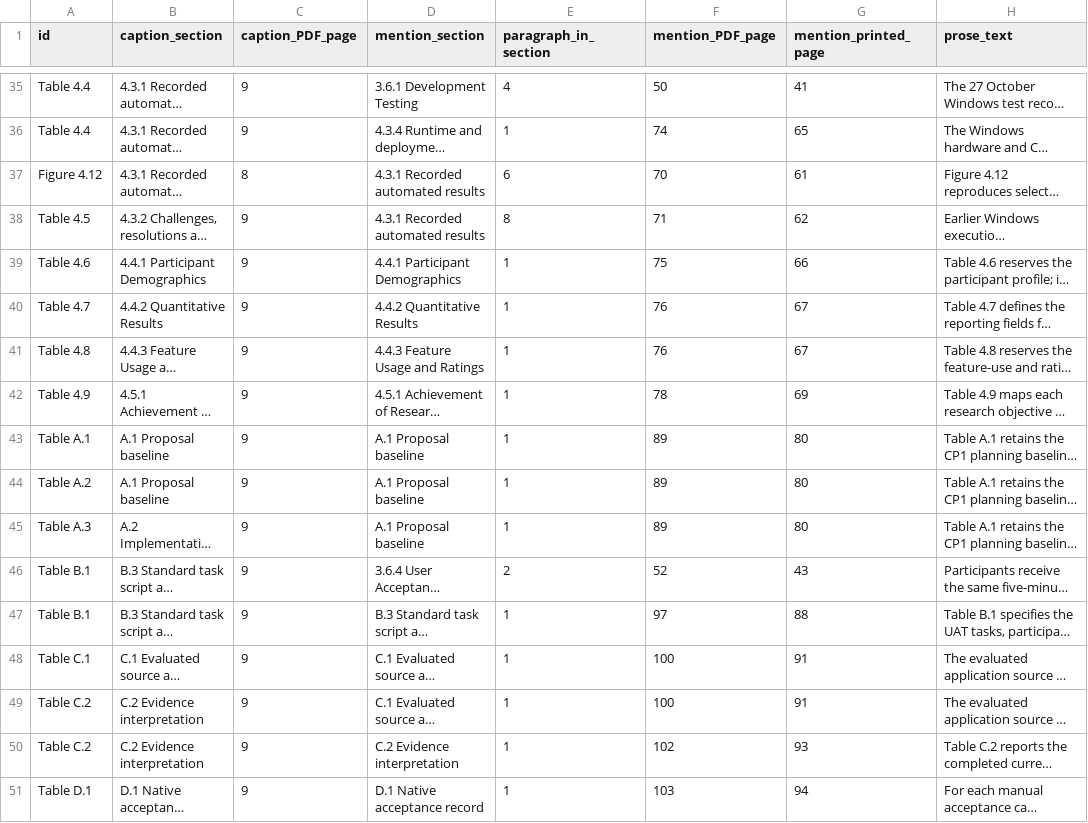
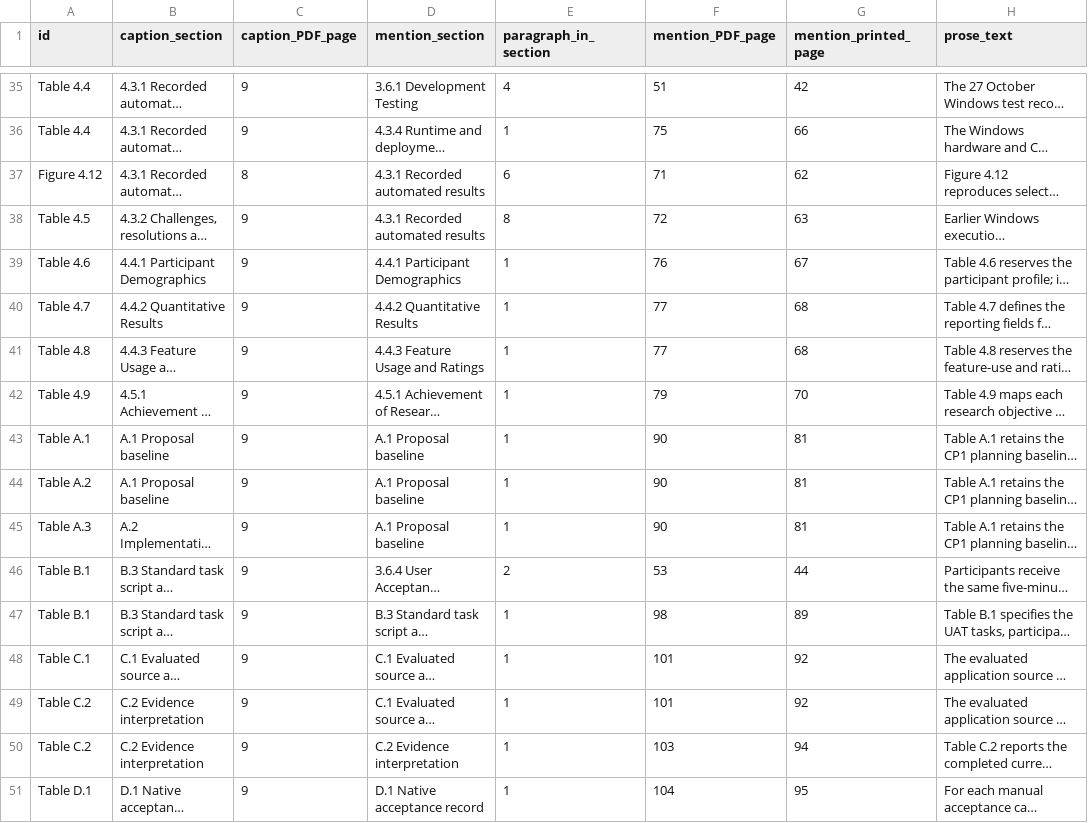
Before and after one commit to ziaozhuanxing/ZY-Path, a CSV file: current-software-2026-10-27/Figure_Table_Locations.csv, drawn as a sheet; only a part is shown, gaps mark what is left out; long unchanged cells end in …; the diff covers the shown part only; the diff names each change by its address in the sheet, - before the commit and + after, or states it on an @@ line.

```diff
--- a/current-software-2026-10-27/Figure_Table_Locations.csv
+++ b/current-software-2026-10-27/Figure_Table_Locations.csv
-F35 (mention_PDF_page): 50
+F35 (mention_PDF_page): 51
-G35 (mention_printed_page): 41
+G35 (mention_printed_page): 42
-F36 (mention_PDF_page): 74
+F36 (mention_PDF_page): 75
-G36 (mention_printed_page): 65
+G36 (mention_printed_page): 66
-F37 (mention_PDF_page): 70
+F37 (mention_PDF_page): 71
-G37 (mention_printed_page): 61
+G37 (mention_printed_page): 62
-F38 (mention_PDF_page): 71
+F38 (mention_PDF_page): 72
-G38 (mention_printed_page): 62
+G38 (mention_printed_page): 63
-F39 (mention_PDF_page): 75
+F39 (mention_PDF_page): 76
-G39 (mention_printed_page): 66
+G39 (mention_printed_page): 67
-F40:F41 (mention_PDF_page): 76
+F40:F41 (mention_PDF_page): 77
-G40:G41 (mention_printed_page): 67
+G40:G41 (mention_printed_page): 68
-F42 (mention_PDF_page): 78
+F42 (mention_PDF_page): 79
-G42 (mention_printed_page): 69
+G42 (mention_printed_page): 70
-F43:F45 (mention_PDF_page): 89
+F43:F45 (mention_PDF_page): 90
-G43:G45 (mention_printed_page): 80
+G43:G45 (mention_printed_page): 81
-F46 (mention_PDF_page): 52
+F46 (mention_PDF_page): 53
-G46 (mention_printed_page): 43
+G46 (mention_printed_page): 44
-F47 (mention_PDF_page): 97
+F47 (mention_PDF_page): 98
-G47 (mention_printed_page): 88
+G47 (mention_printed_page): 89
-F48:F49 (mention_PDF_page): 100
+F48:F49 (mention_PDF_page): 101
-G48:G49 (mention_printed_page): 91
+G48:G49 (mention_printed_page): 92
-F50 (mention_PDF_page): 102
+F50 (mention_PDF_page): 103
-G50 (mention_printed_page): 93
+G50 (mention_printed_page): 94
-F51 (mention_PDF_page): 103
+F51 (mention_PDF_page): 104
-G51 (mention_printed_page): 94
+G51 (mention_printed_page): 95
```
Also changed, not shown: 40 edited cells elsewhere in this file, current-software-2026-10-27/Citation_Link_Map.csv, current-software-2026-10-27/Citation_Locations.csv, 35 other files.
